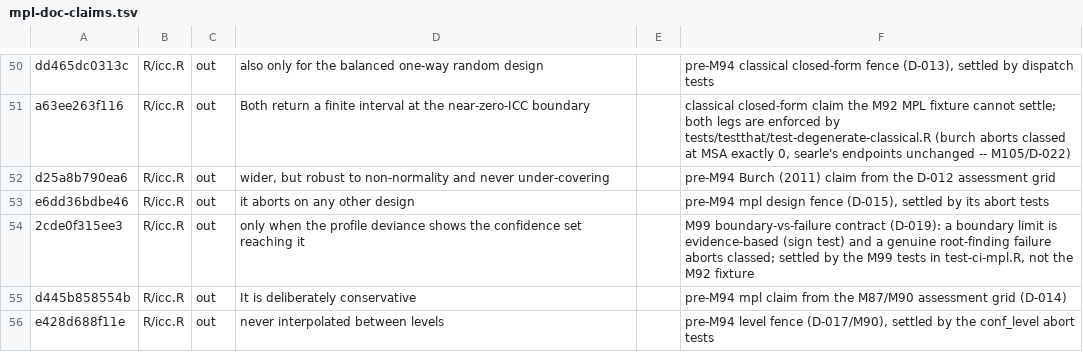
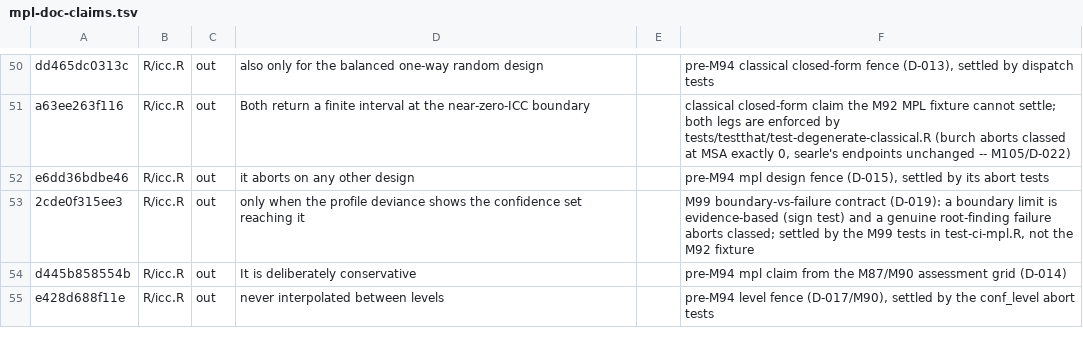
Before and after one commit to jmgirard/intraclass, a TSV file: data-raw/mpl-doc-claims.tsv, drawn as a sheet; only a part is shown, gaps mark what is left out.

```diff
--- a/data-raw/mpl-doc-claims.tsv
+++ b/data-raw/mpl-doc-claims.tsv
@@ -51,3 +51,2 @@ dd465dc0313c	R/icc.R	out	also only for the balanced one-way random design		pre-M
 a63ee263f116	R/icc.R	out	Both return a finite interval at the near-zero-ICC boundary		classical closed-form claim the M92 MPL fixture cannot settle; both legs are enforced by tests/testthat/test-degenerate-classical.R (burch aborts classed at MSA exactly 0, searle's endpoints unchanged -- M105/D-022)
-d25a8b790ea6	R/icc.R	out	wider, but robust to non-normality and never under-covering		pre-M94 Burch (2011) claim from the D-012 assessment grid
 e6dd36bdbe46	R/icc.R	out	it aborts on any other design		pre-M94 mpl design fence (D-015), settled by its abort tests
```
Also changed, not shown: 3 other files.
